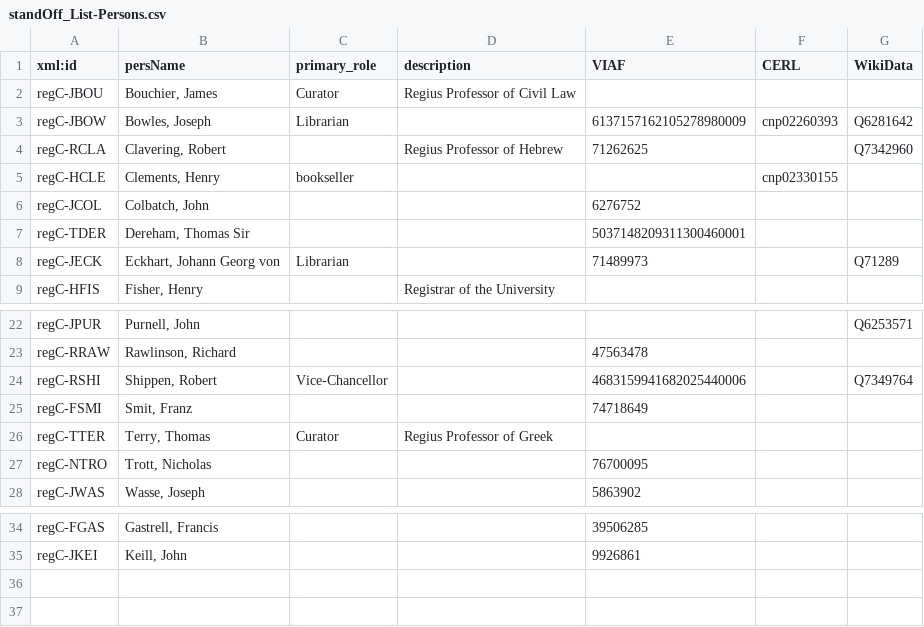
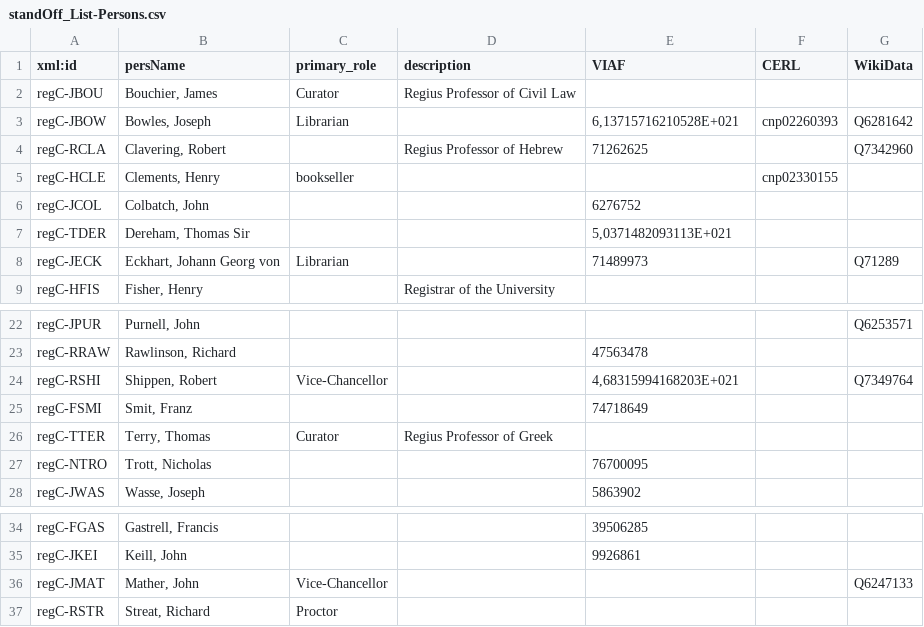
Before and after one commit to r0man-ist/regC, a CSV file: standOff_List-Persons.csv, drawn as a sheet; only a part is shown, gaps mark what is left out; the diff names each change by its address in the sheet, - before the commit and + after, or states it on an @@ line.

```diff
--- a/standOff_List-Persons.csv
+++ b/standOff_List-Persons.csv
-E3 (VIAF): 6137157162105278980009
+E3 (VIAF): 6,13715716210528E+021
-E7 (VIAF): 5037148209311300460001
+E7 (VIAF): 5,0371482093113E+021
-E24 (VIAF): 4683159941682025440006
+E24 (VIAF): 4,68315994168203E+021
+row 36: regC-JMAT | Mather, John | Vice-Chancellor |  |  |  | Q6247133
+row 37: regC-RSTR | Streat, Richard | Proctor
```
Also changed, not shown: 5 other files.
